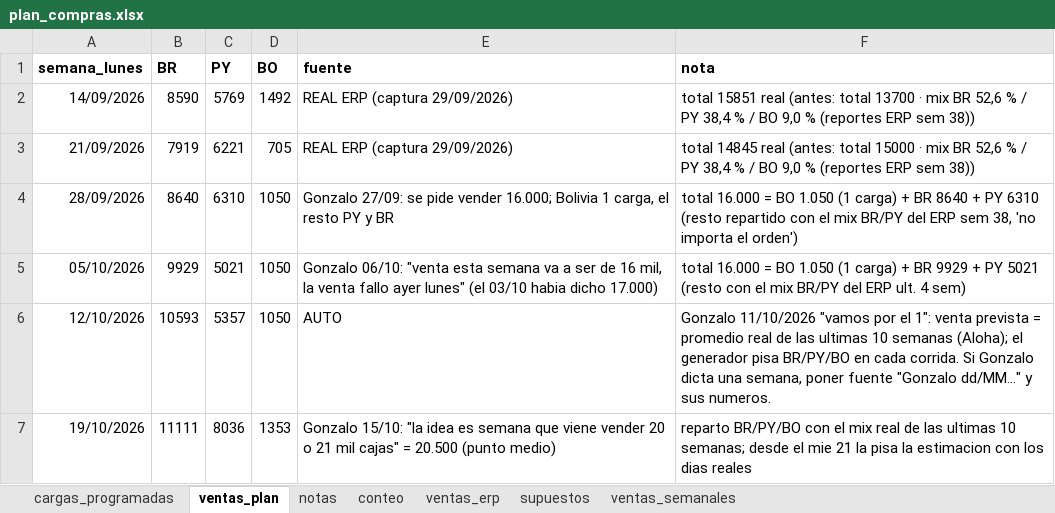
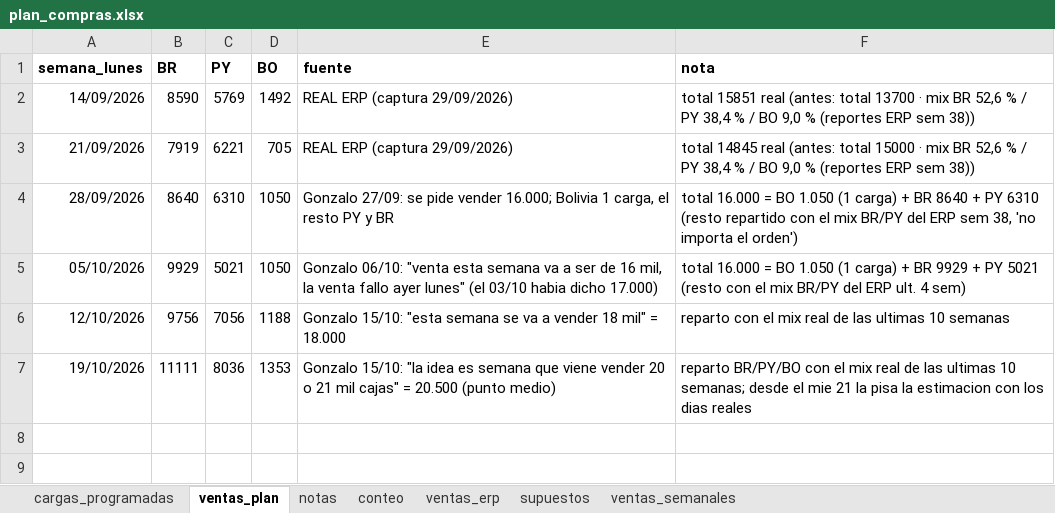
Before and after one commit to ingenieria-pepe/gonza_pepe, an Excel workbook: plan_compras/plan_compras.xlsx, sheet ventas_plan, drawn as a sheet; values as stored, in another font and other column widths than the file's, no borders; the diff names each change by its address in the sheet, - before the commit and + after, or states it on an @@ line.

```diff
--- a/plan_compras/plan_compras.xlsx (sheet ventas_plan)
+++ b/plan_compras/plan_compras.xlsx (sheet ventas_plan)
-B6 (BR): 10593
+B6 (BR): 9756
-C6 (PY): 5357
+C6 (PY): 7056
-D6 (BO): 1050
+D6 (BO): 1188
-E6 (fuente): AUTO
+E6 (fuente): Gonzalo 15/10: "esta semana se va a vender 18 mil" = 18.000
-F6 (nota): Gonzalo 11/10/2026 "vamos por el 1": venta prevista = promedio real de las ultimas 10 semanas (Aloha); el generador pisa BR/PY/BO en cada corrida. Si Gonzalo dicta una semana, poner fuente "Gonzalo dd/MM..." y sus numeros.
+F6 (nota): reparto con el mix real de las ultimas 10 semanas
```
Also changed, not shown: 5 other files.
